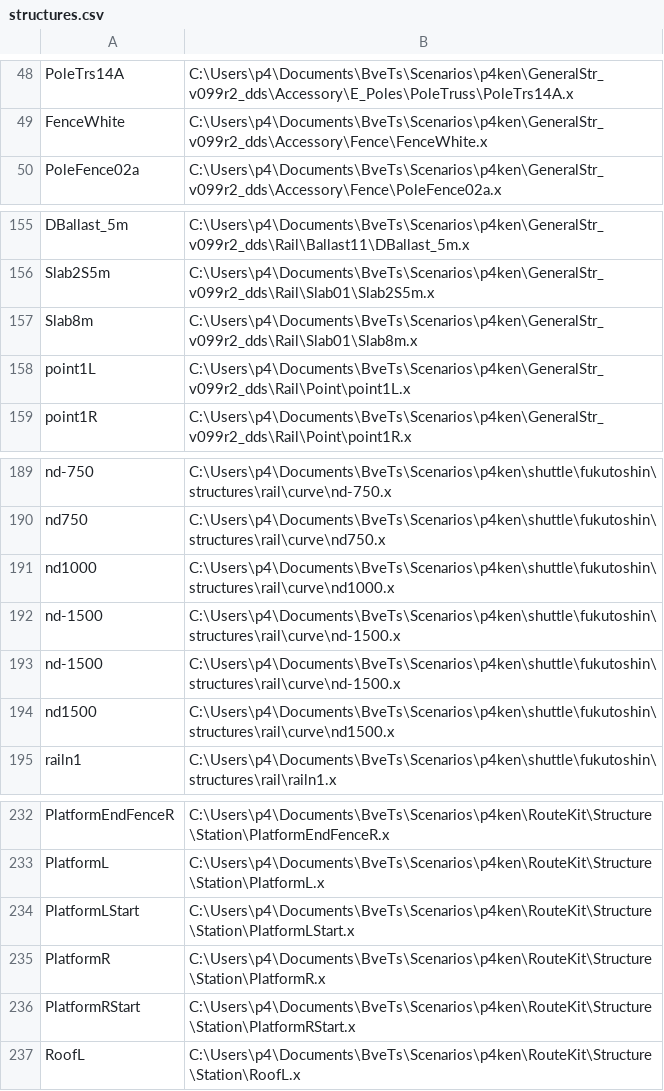
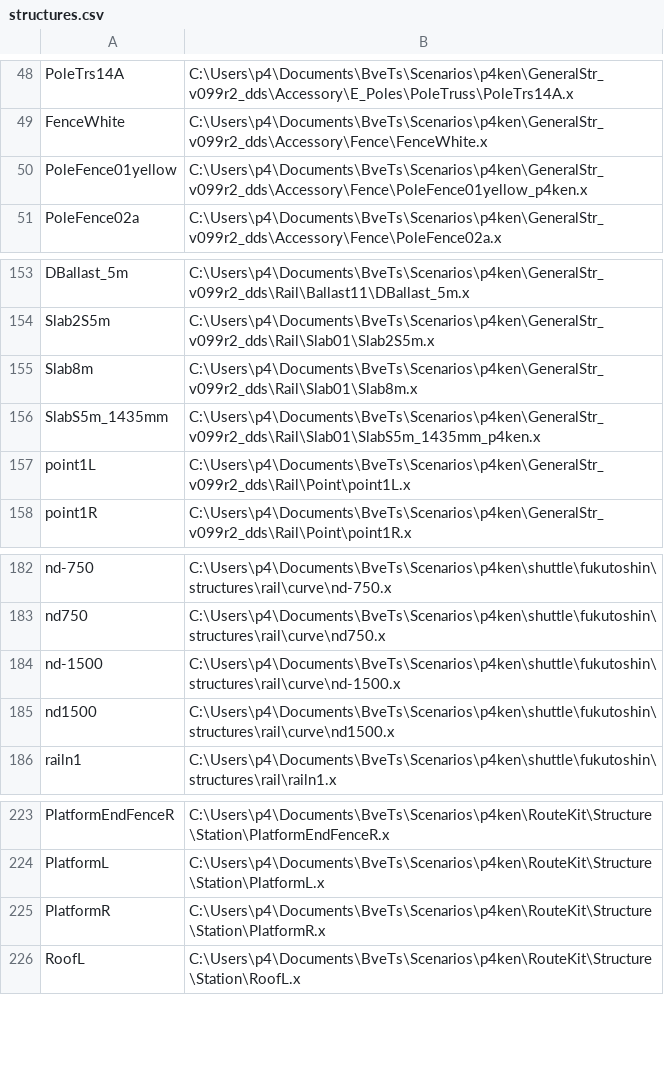
Before and after one commit to p4ken/sj-map, a CSV file: landscape/structures.csv, drawn as a sheet; only a part is shown, gaps mark what is left out; the diff covers the shown part only.

```diff
--- a/landscape/structures.csv
+++ b/landscape/structures.csv
@@ -49,2 +49,3 @@ PoleTrs14A,C:\Users\p4\Documents\BveTs\Scenarios\p4ken\GeneralStr_v099r2_dds\Acc
 FenceWhite,C:\Users\p4\Documents\BveTs\Scenarios\p4ken\GeneralStr_v099r2_dds\Accessory\Fence\FenceWhite.x
+PoleFence01yellow,C:\Users\p4\Documents\BveTs\Scenarios\p4ken\GeneralStr_v099r2_dds\Accessory\Fence\PoleFence01yellow_p4ken.x
 PoleFence02a,C:\Users\p4\Documents\BveTs\Scenarios\p4ken\GeneralStr_v099r2_dds\Accessory\Fence\PoleFence02a.x
@@ -157,2 +155,3 @@ Slab2S5m,C:\Users\p4\Documents\BveTs\Scenarios\p4ken\GeneralStr_v099r2_dds\Rail\
 Slab8m,C:\Users\p4\Documents\BveTs\Scenarios\p4ken\GeneralStr_v099r2_dds\Rail\Slab01\Slab8m.x
+SlabS5m_1435mm,C:\Users\p4\Documents\BveTs\Scenarios\p4ken\GeneralStr_v099r2_dds\Rail\Slab01\SlabS5m_1435mm_p4ken.x
 point1L,C:\Users\p4\Documents\BveTs\Scenarios\p4ken\GeneralStr_v099r2_dds\Rail\Point\point1L.x
@@ -190,4 +183,2 @@ nd-750,C:\Users\p4\Documents\BveTs\Scenarios\p4ken\shuttle\fukutoshin\structures
 nd750,C:\Users\p4\Documents\BveTs\Scenarios\p4ken\shuttle\fukutoshin\structures\rail\curve\nd750.x
-nd1000,C:\Users\p4\Documents\BveTs\Scenarios\p4ken\shuttle\fukutoshin\structures\rail\curve\nd1000.x
-nd-1500,C:\Users\p4\Documents\BveTs\Scenarios\p4ken\shuttle\fukutoshin\structures\rail\curve\nd-1500.x
 nd-1500,C:\Users\p4\Documents\BveTs\Scenarios\p4ken\shuttle\fukutoshin\structures\rail\curve\nd-1500.x
@@ -233,5 +224,3 @@ PlatformEndFenceR,C:\Users\p4\Documents\BveTs\Scenarios\p4ken\RouteKit\Structure
 PlatformL,C:\Users\p4\Documents\BveTs\Scenarios\p4ken\RouteKit\Structure\Station\PlatformL.x
-PlatformLStart,C:\Users\p4\Documents\BveTs\Scenarios\p4ken\RouteKit\Structure\Station\PlatformLStart.x
 PlatformR,C:\Users\p4\Documents\BveTs\Scenarios\p4ken\RouteKit\Structure\Station\PlatformR.x
-PlatformRStart,C:\Users\p4\Documents\BveTs\Scenarios\p4ken\RouteKit\Structure\Station\PlatformRStart.x
 RoofL,C:\Users\p4\Documents\BveTs\Scenarios\p4ken\RouteKit\Structure\Station\RoofL.x
```
Also changed, not shown: 16 removed rows elsewhere in this file, 1 other file.
